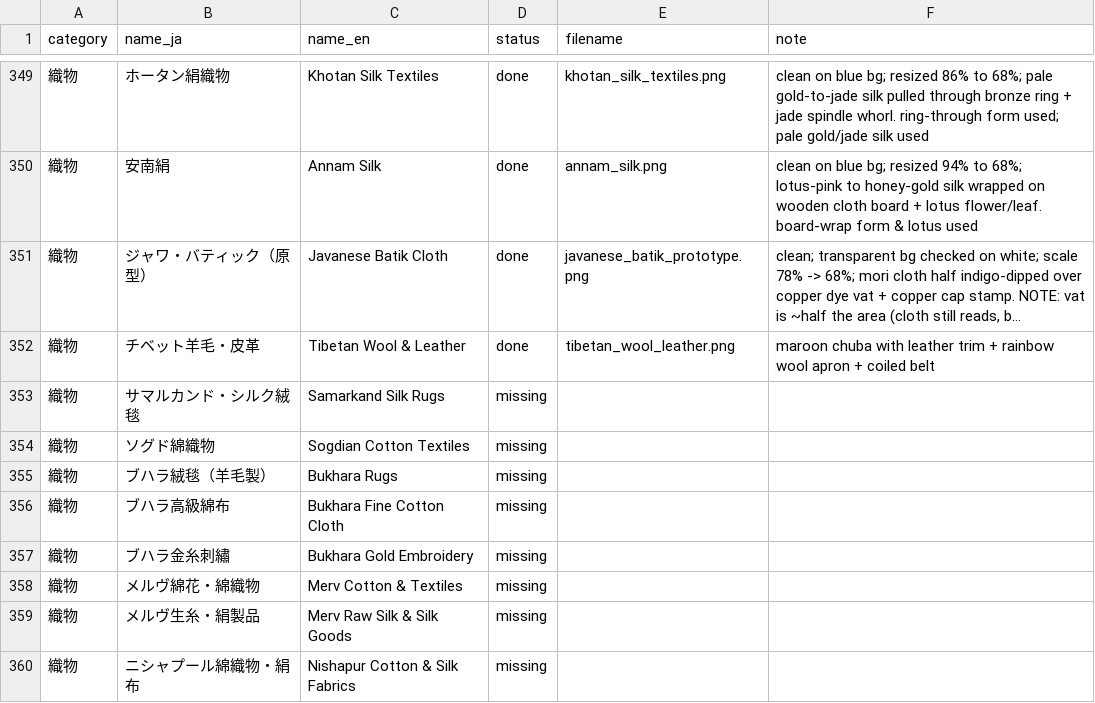
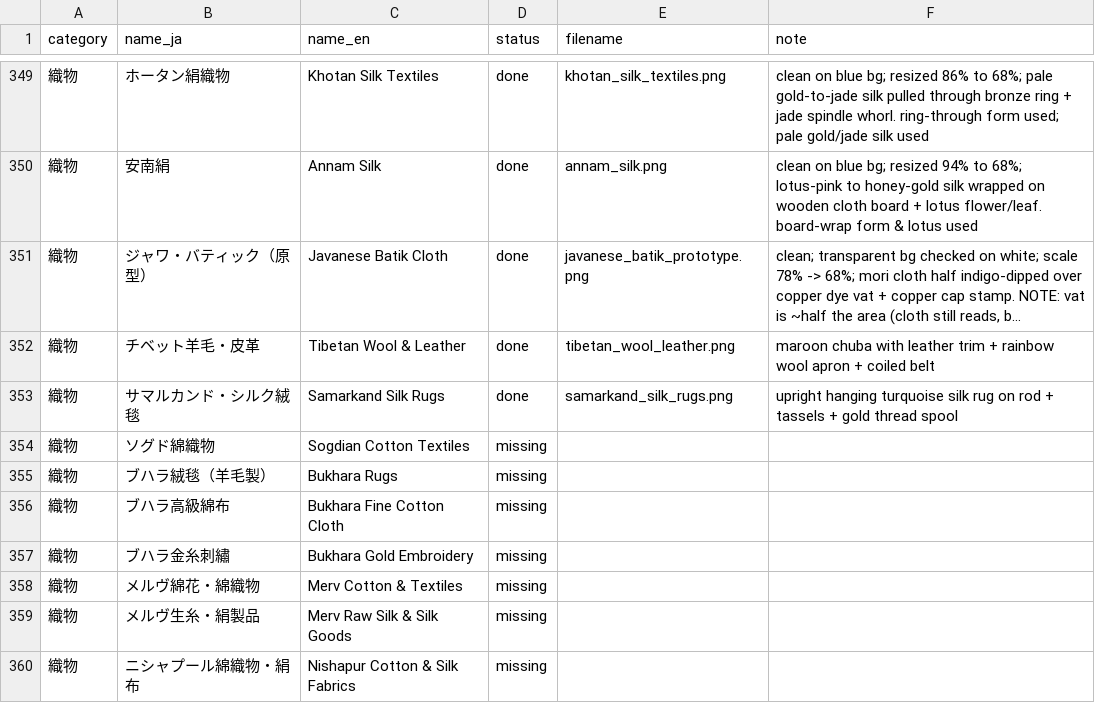
Before and after one commit to mwgmr056/caravan-game-assets, a CSV file: goods_images/goods_image_manifest.csv, drawn as a sheet; only a part is shown, gaps mark what is left out; long unchanged cells end in ….

```diff
--- a/goods_images/goods_image_manifest.csv
+++ b/goods_images/goods_image_manifest.csv
@@ -352,3 +352,3 @@
 織物,チベット羊毛・皮革,Tibetan Wool & Leather,done,tibetan_wool_leather.png,maroon chuba with leather trim + rainbow wool apron + coiled belt
-織物,サマルカンド・シルク絨毯,Samarkand Silk Rugs,missing,,
+織物,サマルカンド・シルク絨毯,Samarkand Silk Rugs,done,samarkand_silk_rugs.png,upright hanging turquoise silk rug on rod + tassels + gold thread spool
 織物,ソグド綿織物,Sogdian Cotton Textiles,missing,,
```
Also changed, not shown: 2 other files.
